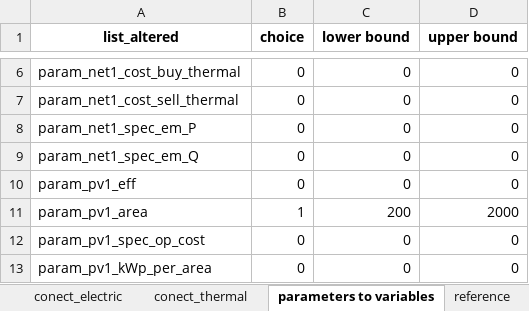
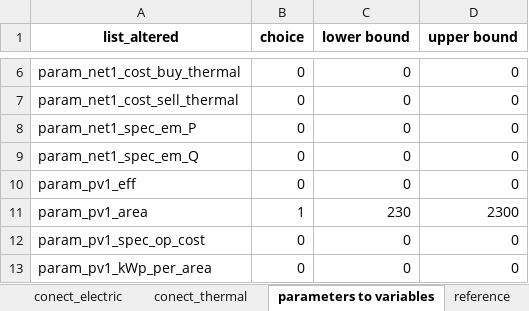
Before and after one commit to christianLeomil/masterthesis, an Excel workbook: input/df_input.xlsx, sheet parameters to variables, drawn as a sheet; only a part is shown, gaps mark what is left out; values as stored, in another font and other column widths than the file's, no borders; the diff covers the shown part only; the diff names each change by its address in the sheet, - before the commit and + after, or states it on an @@ line.

```diff
--- a/input/df_input.xlsx (sheet parameters to variables)
+++ b/input/df_input.xlsx (sheet parameters to variables)
-C11 (lower bound): 200
+C11 (lower bound): 230
-D11 (upper bound): 2000
+D11 (upper bound): 2300
```
Also changed, not shown: 32 added rows elsewhere in this sheet, sheet conect_electric, sheet control, output/df_con_electric.xlsx, output/df_financial_data.xlsx, 25 other files.
